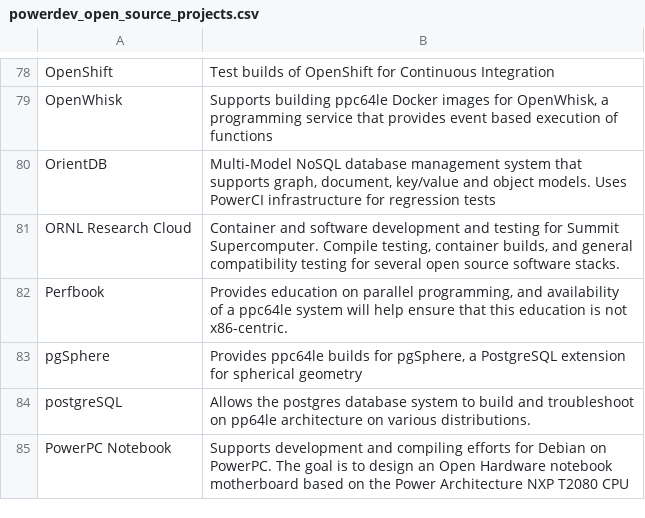
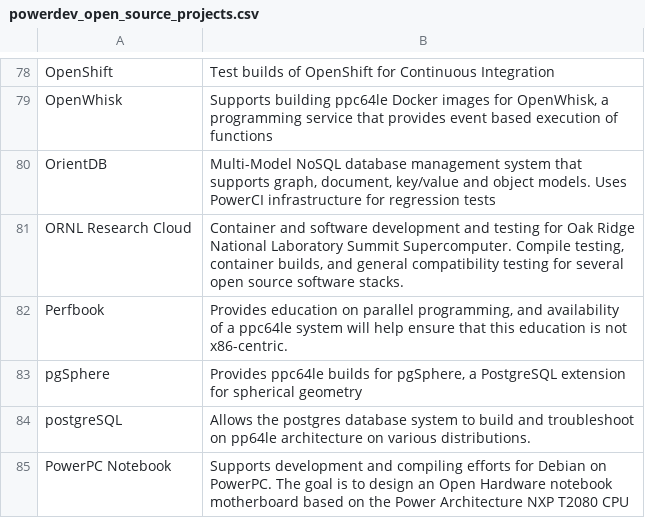
Before and after one commit to osuosl/osuosl-pelican, a CSV file: content/services/csv/powerdev_open_source_projects.csv, drawn as a sheet; only a part is shown, gaps mark what is left out.

Commit message:
Fix name of Summit Supercomputer
Co-authored-by: Lance Albertson <lance@osuosl.org>

```diff
--- a/content/services/csv/powerdev_open_source_projects.csv
+++ b/content/services/csv/powerdev_open_source_projects.csv
@@ -80,3 +80,3 @@
 "OrientDB","Multi-Model NoSQL database management system that supports graph, document, key/value and object models. Uses PowerCI infrastructure for regression tests"
-"ORNL Research Cloud","Container and software development and testing for Summit Supercomputer. Compile testing, container builds, and general compatibility testing for several open source software stacks."
+"ORNL Research Cloud","Container and software development and testing for Oak Ridge National Laboratory Summit Supercomputer. Compile testing, container builds, and general compatibility testing for several open source software stacks."
 "Perfbook","Provides education on parallel programming, and availability of a ppc64le system will help ensure that this education is not x86-centric."
```
